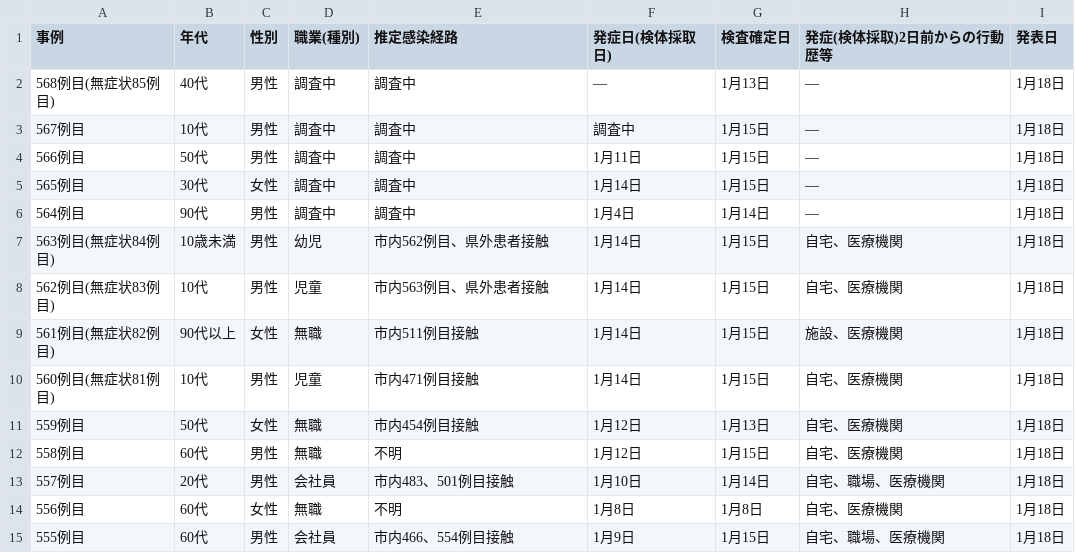
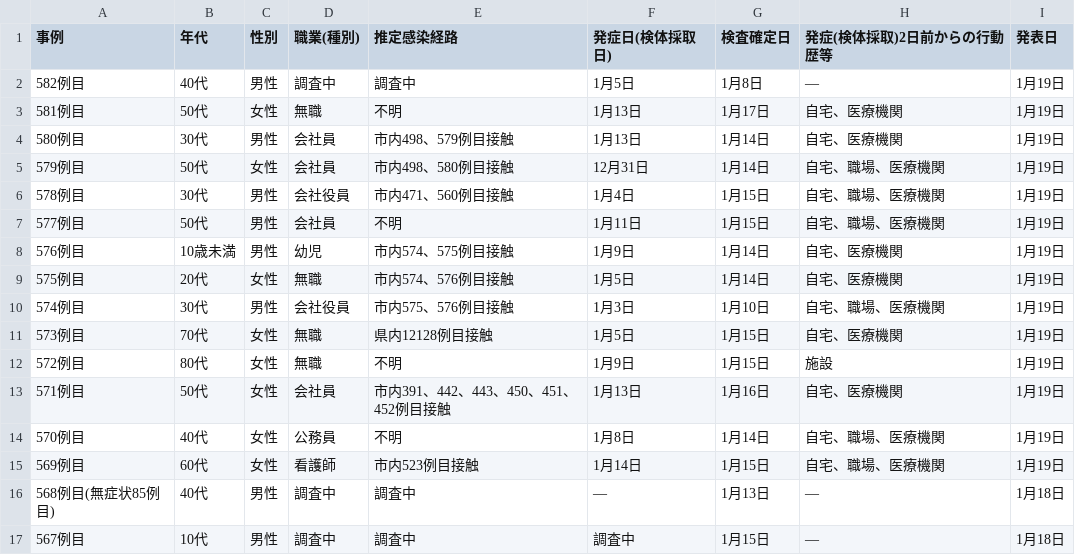
Before and after one commit to YanaseT/covid19_ichihara_make_json, a CSV file: src/Downloads/table_data/corona_t.csv, drawn as a sheet; only a part is shown; the shorter side is filled out with more unchanged rows.

```diff
--- a/src/Downloads/table_data/corona_t.csv
+++ b/src/Downloads/table_data/corona_t.csv
@@ -1,2 +1,16 @@
 事例,年代,性別,職業(種別),推定感染経路,発症日(検体採取日),検査確定日,発症(検体採取)2日前からの行動歴等,発表日
+582例目,40代,男性,調査中,調査中,1月5日,1月8日,―,1月19日
+581例目,50代,女性,無職,不明,1月13日,1月17日,自宅、医療機関,1月19日
+580例目,30代,男性,会社員,市内498、579例目接触,1月13日,1月14日,自宅、医療機関,1月19日
+579例目,50代,女性,会社員,市内498、580例目接触,12月31日,1月14日,自宅、職場、医療機関,1月19日
+578例目,30代,男性,会社役員,市内471、560例目接触,1月4日,1月15日,自宅、職場、医療機関,1月19日
+577例目,50代,男性,会社員,不明,1月11日,1月15日,自宅、職場、医療機関,1月19日
+576例目,10歳未満,男性,幼児,市内574、575例目接触,1月9日,1月14日,自宅、医療機関,1月19日
+575例目,20代,女性,無職,市内574、576例目接触,1月5日,1月14日,自宅、医療機関,1月19日
+574例目,30代,男性,会社役員,市内575、576例目接触,1月3日,1月10日,自宅、職場、医療機関,1月19日
+573例目,70代,女性,無職,県内12128例目接触,1月5日,1月15日,自宅、医療機関,1月19日
+572例目,80代,女性,無職,不明,1月9日,1月15日,施設,1月19日
+571例目,50代,女性,会社員,市内391、442、443、450、451、452例目接触,1月13日,1月16日,自宅、医療機関,1月19日
+570例目,40代,女性,公務員,不明,1月8日,1月14日,自宅、職場、医療機関,1月19日
+569例目,60代,女性,看護師,市内523例目接触,1月14日,1月15日,自宅、職場、医療機関,1月19日
 568例目(無症状85例目),40代,男性,調査中,調査中,―,1月13日,―,1月18日
```
Also changed, not shown: src/Downloads/patients_data/patients.csv, 1 other file.
